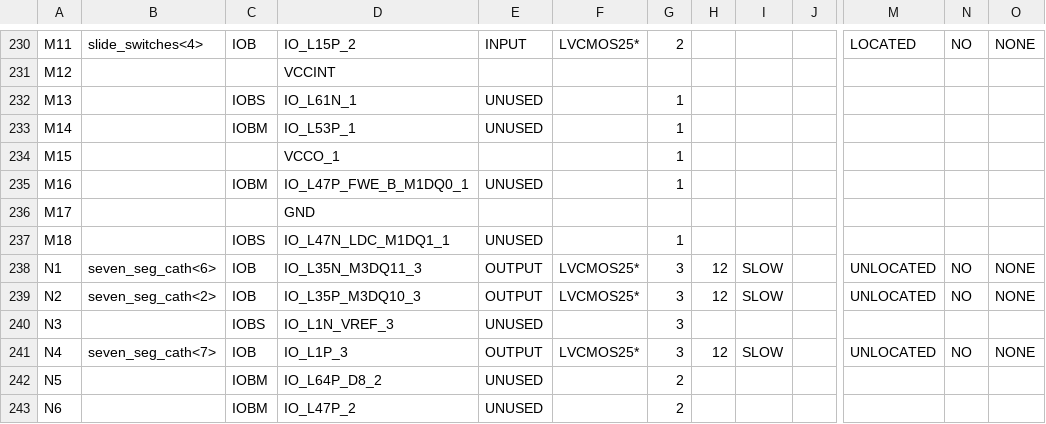
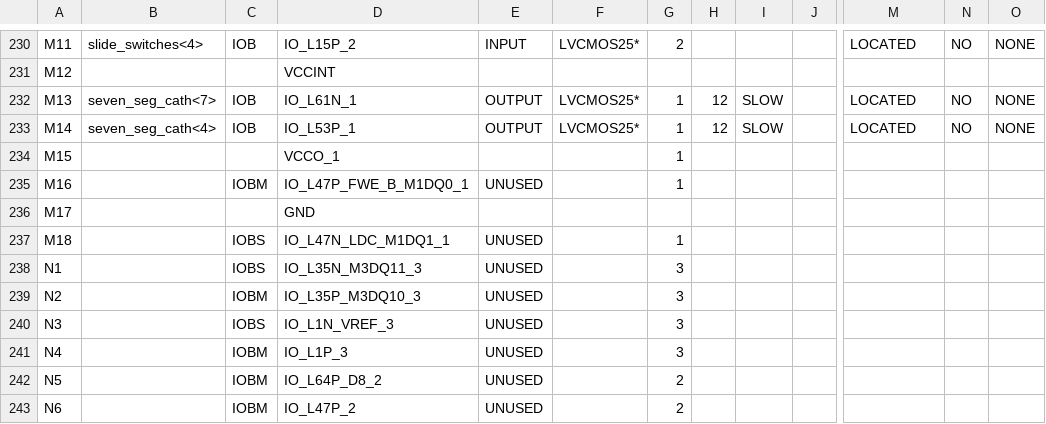
Before and after one commit to kchapdaily/BluetoothControl, a CSV file: bluetoothControlTL_pad.csv, drawn as a sheet; only a part is shown, gaps mark what is left out; the diff covers the shown part only; the diff names each change by its address in the sheet, - before the commit and + after, or states it on an @@ line.

Commit message:
working seven segment controller, broken rx/tx

```diff
--- a/bluetoothControlTL_pad.csv
+++ b/bluetoothControlTL_pad.csv
-B232: (empty)
+B232: seven_seg_cath<7>
-C232: IOBS
+C232: IOB
-E232:E233: UNUSED
+E232:E233: OUTPUT
-F232:F233: (empty)
+F232:F233: LVCMOS25*
-H232:H233: (empty)
+H232:H233: 12
-I232:I233: (empty)
+I232:I233: SLOW
-M232:M233: (empty)
+M232:M233: LOCATED
-N232:N233: (empty)
+N232:N233: NO
-O232:O233: (empty)
+O232:O233: NONE
-B233: (empty)
+B233: seven_seg_cath<4>
-C233: IOBM
+C233: IOB
-B238: seven_seg_cath<6>
+B238: (empty)
-C238: IOB
+C238: IOBS
-E238:E239: OUTPUT
+E238:E239: UNUSED
-F238:F239: LVCMOS25*
+F238:F239: (empty)
-H238:H239: 12
+H238:H239: (empty)
-I238:I239: SLOW
+I238:I239: (empty)
-M238:M239: UNLOCATED
+M238:M239: (empty)
-N238:N239: NO
+N238:N239: (empty)
-O238:O239: NONE
+O238:O239: (empty)
-B239: seven_seg_cath<2>
+B239: (empty)
-C239: IOB
+C239: IOBM
-B241: seven_seg_cath<7>
+B241: (empty)
-C241: IOB
+C241: IOBM
-E241: OUTPUT
+E241: UNUSED
-F241: LVCMOS25*
+F241: (empty)
-H241: 12
+H241: (empty)
-I241: SLOW
+I241: (empty)
-M241: UNLOCATED
+M241: (empty)
-N241: NO
+N241: (empty)
-O241: NONE
+O241: (empty)
```
Also changed, not shown: 106 edited cells elsewhere in this file, 46 other files.
